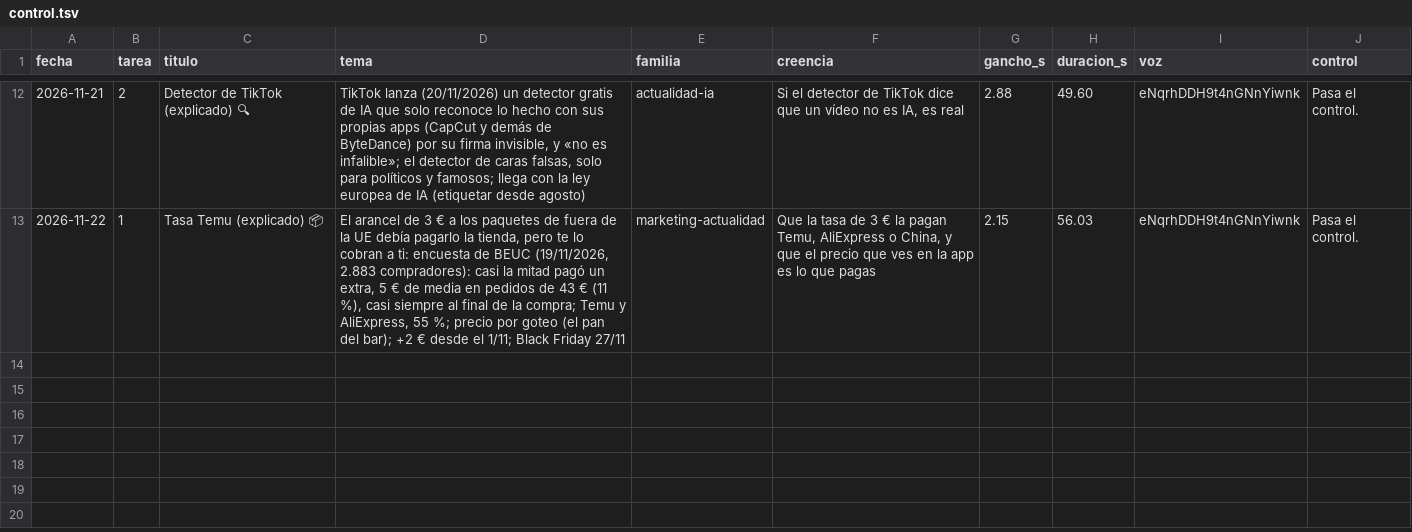
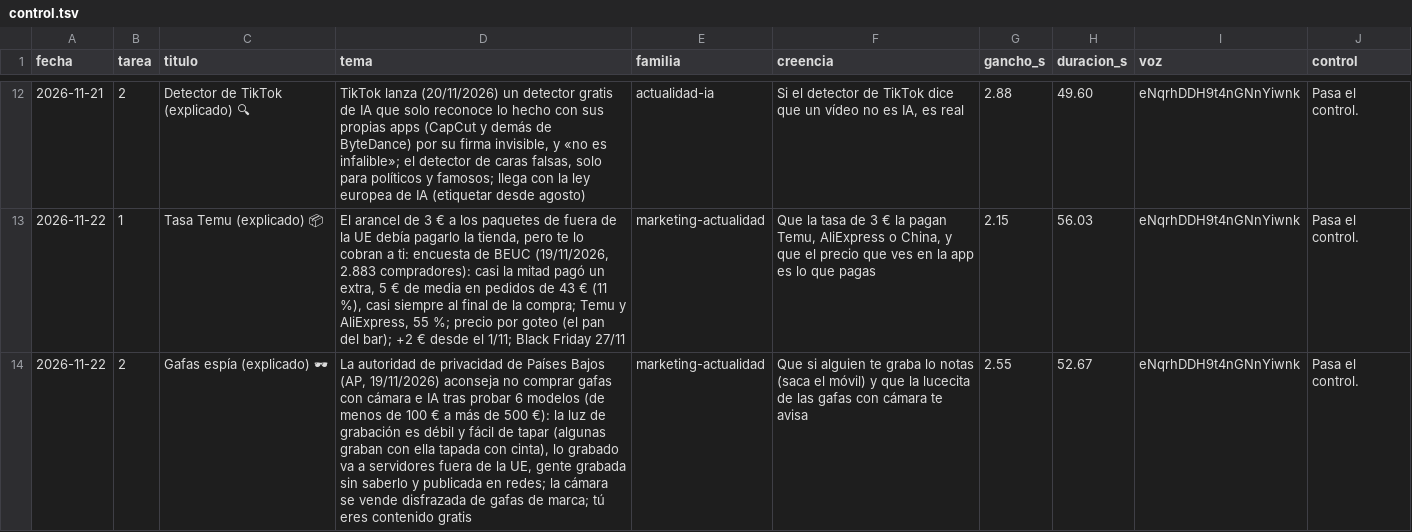
Before and after one commit to amaliogigu/reels-publicos, a TSV file: amalio/control.tsv, drawn as a sheet; only a part is shown, gaps mark what is left out; the diff names each change by its address in the sheet, - before the commit and + after, or states it on an @@ line.

```diff
--- a/amalio/control.tsv
+++ b/amalio/control.tsv
+row 14: 2026-11-22 | 2 | Gafas espía (explicado) 🕶 | La autoridad de privacidad de Países Bajos (AP, 19/11/2026) aconseja no comprar gafas con cámara e IA tras probar 6 modelos (de menos de 100 € a más de 500 €): la luz de grabación es débil y fácil de tapar (algunas graban con ella tapada con cinta), lo grabado va a servidores fuera de la UE, gente grabada sin saberlo y publicada en redes; la cámara se vende disfrazada de gafas de marca; tú eres contenido gratis | marketing-actualidad | Que si alguien te graba lo notas (saca el móvil) y que la lucecita de las gafas con cámara te avisa | 2.55 | 52.67 | eNqrhDDH9t4nGNnYiwnk | Pasa el control.
```
Also changed, not shown: amalio/hechos.tsv, 1 other file.
